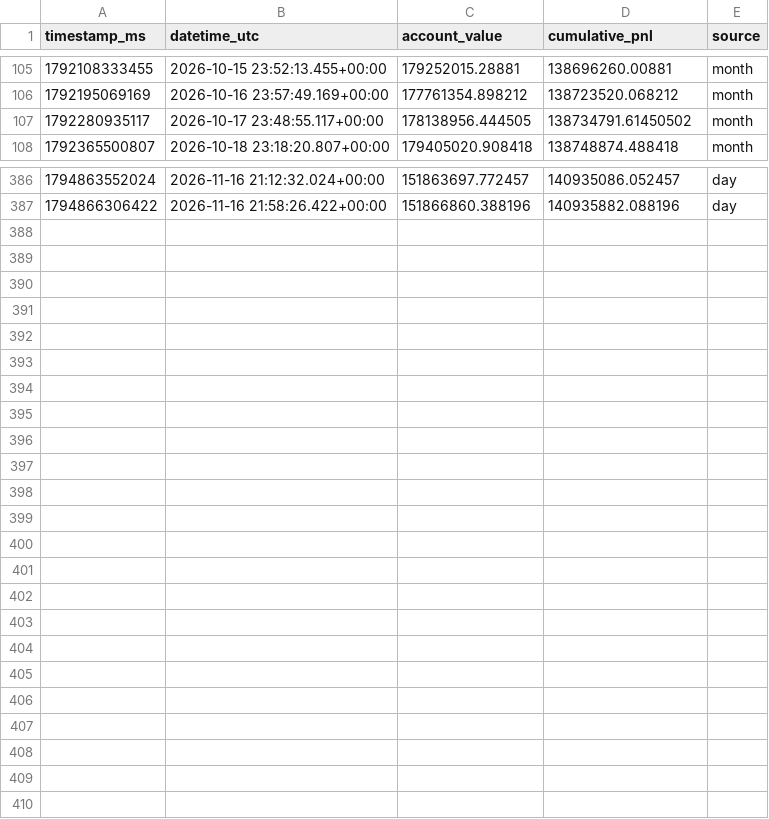
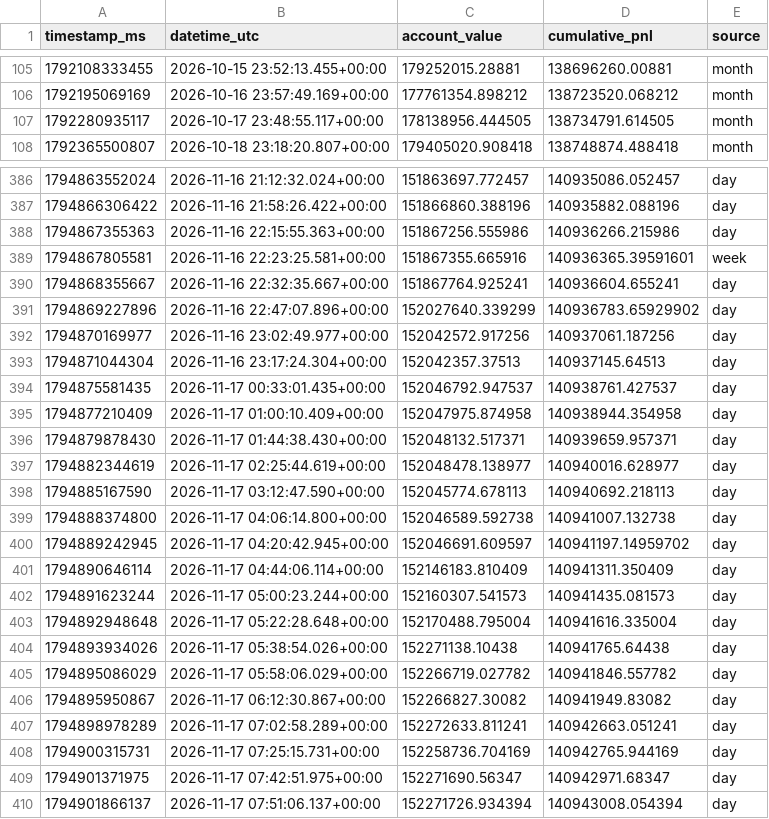
Before and after one commit to AndrejS-dev/HyperLiquid-HLP, a CSV file: hlp/data/hlp_raw.csv, drawn as a sheet; only a part is shown, gaps mark what is left out; the diff covers the shown part only.

```diff
--- a/hlp/data/hlp_raw.csv
+++ b/hlp/data/hlp_raw.csv
@@ -106,3 +106,3 @@ timestamp_ms,datetime_utc,account_value,cumulative_pnl,source
 1792195069169,2026-10-16 23:57:49.169+00:00,177761354.898212,138723520.068212,month
-1792280935117,2026-10-17 23:48:55.117+00:00,178138956.444505,138734791.61450502,month
+1792280935117,2026-10-17 23:48:55.117+00:00,178138956.444505,138734791.614505,month
 1792365500807,2026-10-18 23:18:20.807+00:00,179405020.908418,138748874.488418,month
@@ -387 +387,24 @@ timestamp_ms,datetime_utc,account_value,cumulative_pnl,source
 1794866306422,2026-11-16 21:58:26.422+00:00,151866860.388196,140935882.088196,day
+1794867355363,2026-11-16 22:15:55.363+00:00,151867256.555986,140936266.215986,day
+1794867805581,2026-11-16 22:23:25.581+00:00,151867355.665916,140936365.39591601,week
+1794868355667,2026-11-16 22:32:35.667+00:00,151867764.925241,140936604.655241,day
+1794869227896,2026-11-16 22:47:07.896+00:00,152027640.339299,140936783.65929902,day
+1794870169977,2026-11-16 23:02:49.977+00:00,152042572.917256,140937061.187256,day
+1794871044304,2026-11-16 23:17:24.304+00:00,152042357.37513,140937145.64513,day
+1794875581435,2026-11-17 00:33:01.435+00:00,152046792.947537,140938761.427537,day
+1794877210409,2026-11-17 01:00:10.409+00:00,152047975.874958,140938944.354958,day
+1794879878430,2026-11-17 01:44:38.430+00:00,152048132.517371,140939659.957371,day
+1794882344619,2026-11-17 02:25:44.619+00:00,152048478.138977,140940016.628977,day
+1794885167590,2026-11-17 03:12:47.590+00:00,152045774.678113,140940692.218113,day
+1794888374800,2026-11-17 04:06:14.800+00:00,152046589.592738,140941007.132738,day
+1794889242945,2026-11-17 04:20:42.945+00:00,152046691.609597,140941197.14959702,day
+1794890646114,2026-11-17 04:44:06.114+00:00,152146183.810409,140941311.350409,day
+1794891623244,2026-11-17 05:00:23.244+00:00,152160307.541573,140941435.081573,day
+1794892948648,2026-11-17 05:22:28.648+00:00,152170488.795004,140941616.335004,day
+1794893934026,2026-11-17 05:38:54.026+00:00,152271138.10438,140941765.64438,day
+1794895086029,2026-11-17 05:58:06.029+00:00,152266719.027782,140941846.557782,day
+1794895950867,2026-11-17 06:12:30.867+00:00,152266827.30082,140941949.83082,day
+1794898978289,2026-11-17 07:02:58.289+00:00,152272633.811241,140942663.051241,day
+1794900315731,2026-11-17 07:25:15.731+00:00,152258736.704169,140942765.944169,day
+1794901371975,2026-11-17 07:42:51.975+00:00,152271690.56347,140942971.68347,day
+1794901866137,2026-11-17 07:51:06.137+00:00,152271726.934394,140943008.054394,day
```
Also changed, not shown: 8 edited cells elsewhere in this file, hlp/data/hlp_daily_index.csv, hlp/data/hlp_index.csv, 3 other files.
